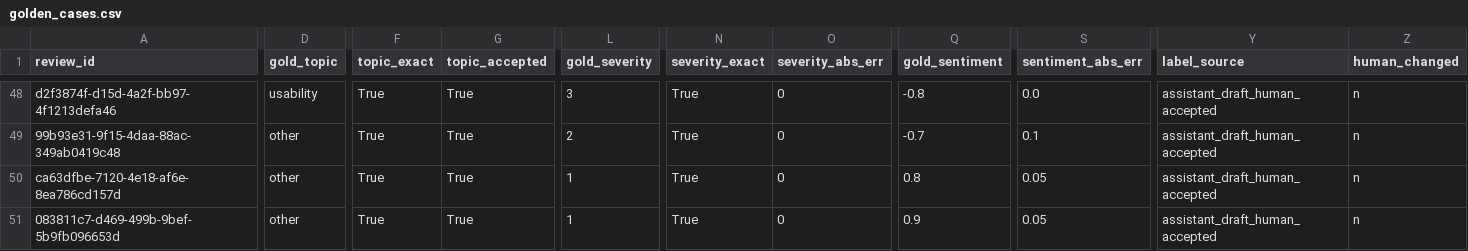
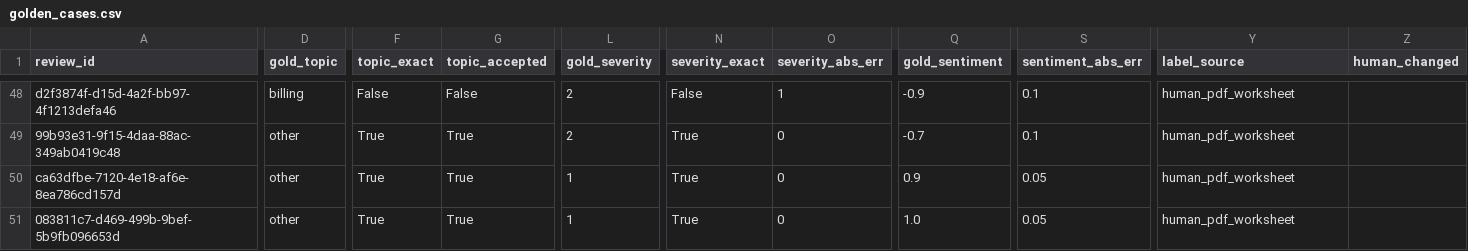
Before and after one commit to gracielaaaaa/spotify-review-insights, a CSV file: evals/golden_cases.csv, drawn as a sheet; only a part is shown, gaps mark what is left out; the diff covers the shown part only; the diff names each change by its address in the sheet, - before the commit and + after, or states it on an @@ line.

```diff
--- a/evals/golden_cases.csv
+++ b/evals/golden_cases.csv
-D48 (gold_topic): usability
+D48 (gold_topic): billing
-F48 (topic_exact): True
+F48 (topic_exact): False
-G48 (topic_accepted): True
+G48 (topic_accepted): False
-L48 (gold_severity): 3
+L48 (gold_severity): 2
-N48 (severity_exact): True
+N48 (severity_exact): False
-O48 (severity_abs_err): 0
+O48 (severity_abs_err): 1
-Q48 (gold_sentiment): -0.8
+Q48 (gold_sentiment): -0.9
-S48 (sentiment_abs_err): 0.0
+S48 (sentiment_abs_err): 0.1
-Y48:Y51 (label_source): assistant_draft_human_accepted
+Y48:Y51 (label_source): human_pdf_worksheet
-Z48:Z51 (human_changed): n
+Z48:Z51 (human_changed): (empty)
-Q50 (gold_sentiment): 0.8
+Q50 (gold_sentiment): 0.9
-Q51 (gold_sentiment): 0.9
+Q51 (gold_sentiment): 1.0
```
Also changed, not shown: 152 edited cells elsewhere in this file, 9 other files.
